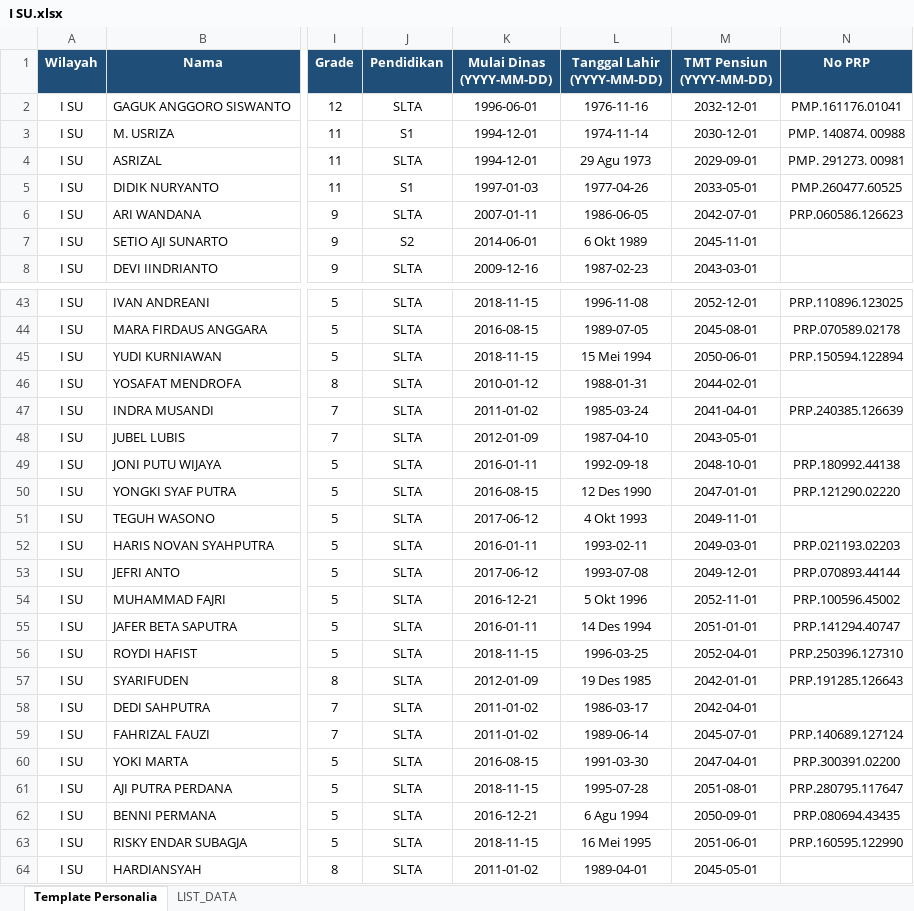
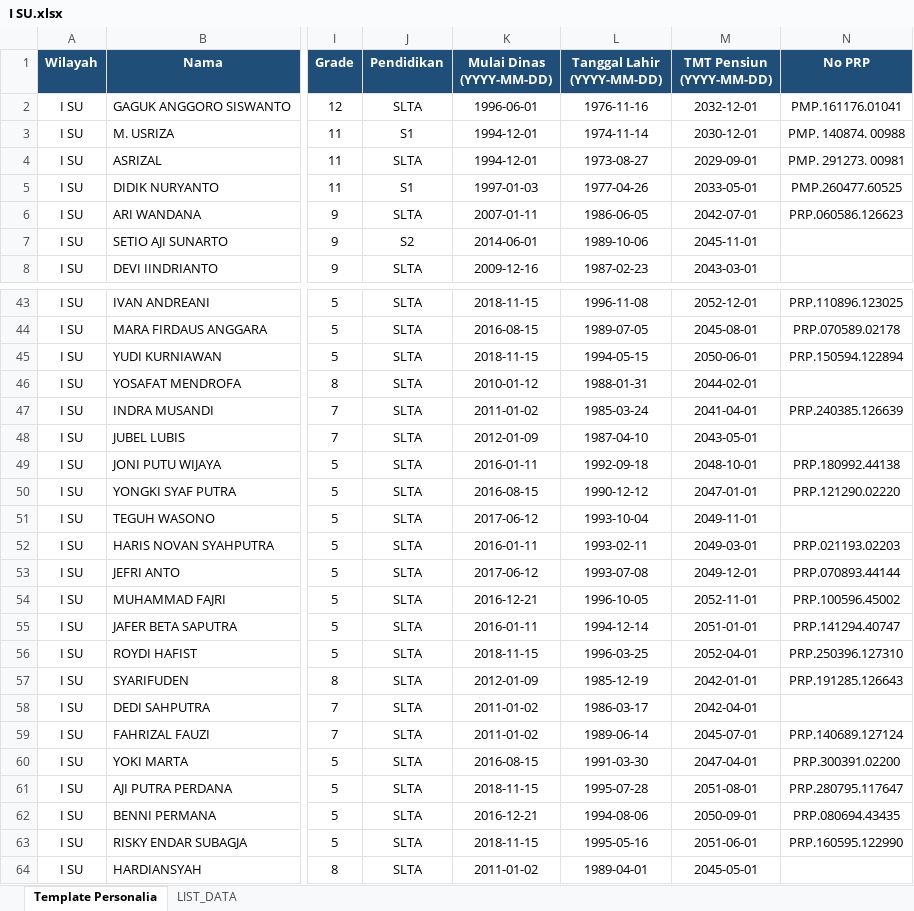
Before and after one commit to sanusizulfirmanlubis/mb52-data, an Excel workbook: data/personalia/I SU.xlsx, sheet Template Personalia, drawn as a sheet; only a part is shown, gaps mark what is left out; values as stored, in another font and other column widths than the file's, no borders; the diff covers the shown part only; the diff names each change by its address in the sheet, - before the commit and + after, or states it on an @@ line.

Commit message:
Upload file personalia via web

```diff
--- a/data/personalia/I SU.xlsx (sheet Template Personalia)
+++ b/data/personalia/I SU.xlsx (sheet Template Personalia)
-L4 (Tanggal Lahir (YYYY-MM-DD)): 29 Agu 1973
+L4 (Tanggal Lahir (YYYY-MM-DD)): 1973-08-27
-L7 (Tanggal Lahir (YYYY-MM-DD)): 6 Okt 1989
+L7 (Tanggal Lahir (YYYY-MM-DD)): 1989-10-06
-L45 (Tanggal Lahir (YYYY-MM-DD)): 15 Mei 1994
+L45 (Tanggal Lahir (YYYY-MM-DD)): 1994-05-15
-L50 (Tanggal Lahir (YYYY-MM-DD)): 12 Des 1990
+L50 (Tanggal Lahir (YYYY-MM-DD)): 1990-12-12
-L51 (Tanggal Lahir (YYYY-MM-DD)): 4 Okt 1993
+L51 (Tanggal Lahir (YYYY-MM-DD)): 1993-10-04
-L54 (Tanggal Lahir (YYYY-MM-DD)): 5 Okt 1996
+L54 (Tanggal Lahir (YYYY-MM-DD)): 1996-10-05
-L55 (Tanggal Lahir (YYYY-MM-DD)): 14 Des 1994
+L55 (Tanggal Lahir (YYYY-MM-DD)): 1994-12-14
-L57 (Tanggal Lahir (YYYY-MM-DD)): 19 Des 1985
+L57 (Tanggal Lahir (YYYY-MM-DD)): 1985-12-19
-L62 (Tanggal Lahir (YYYY-MM-DD)): 6 Agu 1994
+L62 (Tanggal Lahir (YYYY-MM-DD)): 1994-08-06
-L63 (Tanggal Lahir (YYYY-MM-DD)): 16 Mei 1995
+L63 (Tanggal Lahir (YYYY-MM-DD)): 1995-05-16
```
Also changed, not shown: 22 edited cells elsewhere in this sheet.
